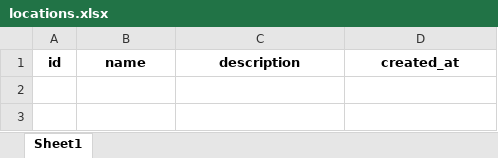
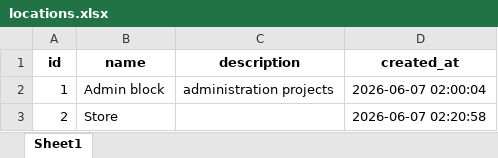
Before and after one commit to OkyereI/flask_sms_app, an Excel workbook: excel_db/locations.xlsx, sheet Sheet1, drawn as a sheet; values as stored, in another font and other column widths than the file's, no borders; the diff names each change by its address in the sheet, - before the commit and + after, or states it on an @@ line.

```diff
--- a/excel_db/locations.xlsx (sheet Sheet1)
+++ b/excel_db/locations.xlsx (sheet Sheet1)
+row 2: 1 | Admin block | administration projects | 2026-06-07 02:00:04
+row 3: 2 | Store |  | 2026-06-07 02:20:58
```
Also changed, not shown: excel_db/asset_movements.xlsx, excel_db/assets.xlsx, 17 other files.
